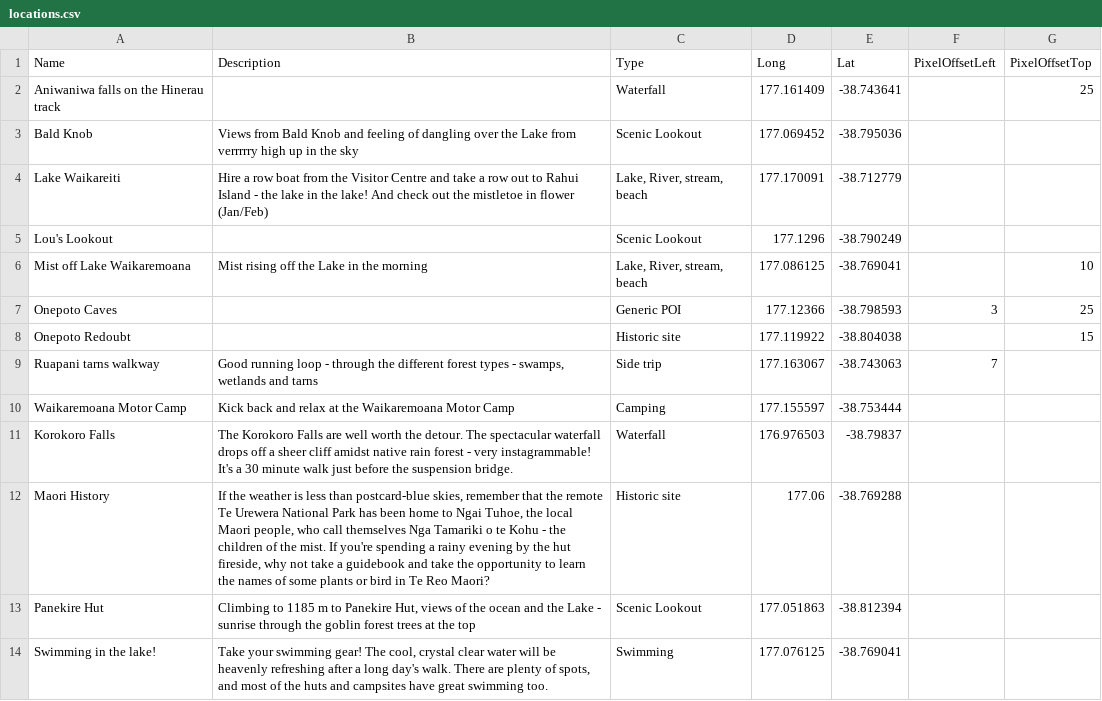
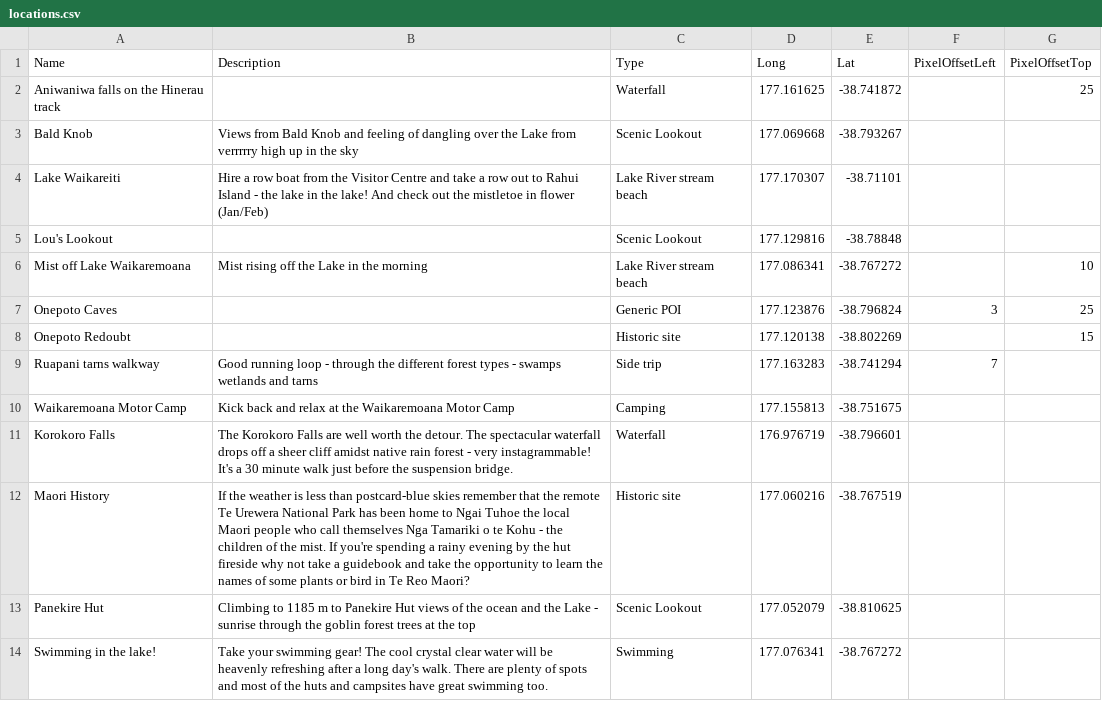
Before and after one commit to greatwalks/greatwalks-builder, a CSV file: walks/Lake Waikaremoana/locations.csv, drawn as a sheet; only a part is shown; the diff covers the shown part only.

```diff
--- a/walks/Lake Waikaremoana/locations.csv
+++ b/walks/Lake Waikaremoana/locations.csv
@@ -1,14 +1,14 @@
 Name,Description,Type,Long,Lat,PixelOffsetLeft,PixelOffsetTop
-"Aniwaniwa falls on the Hinerau track"," ","Waterfall","177.161409","-38.743641"," ","25"
-"Bald Knob","Views from Bald Knob and feeling of dangling over the Lake from verrrrry high up in the sky ","Scenic Lookout","177.069452","-38.795036"," "," "
-"Lake Waikareiti","Hire a row boat from the Visitor Centre and take a row out to Rahui Island - the lake in the lake! And check out the mistletoe in flower (Jan/Feb)","Lake, River, stream, beach","177.170091","-38.712779"," "," "
-"Lou's Lookout"," ","Scenic Lookout","177.1296","-38.790249"," "," "
-"Mist off Lake Waikaremoana ","Mist rising off the Lake in the morning ","Lake, River, stream, beach","177.086125","-38.769041"," ","10"
-"Onepoto Caves"," ","Generic POI","177.12366","-38.798593","3","25"
-"Onepoto Redoubt"," ","Historic site","177.119922","-38.804038"," ","15"
-"Ruapani tarns walkway ","Good running loop - through the different forest types - swamps, wetlands and tarns","Side trip","177.163067","-38.743063","7"," "
-"Waikaremoana Motor Camp","Kick back and relax at the Waikaremoana Motor Camp","Camping","177.155597","-38.753444"," "," "
-"Korokoro Falls","The Korokoro Falls are well worth the detour. The spectacular waterfall drops off a sheer cliff amidst native rain forest - very instagrammable! It's a 30 minute walk just before the suspension bridge.","Waterfall","176.976503","-38.79837"," "," "
-"Maori History","If the weather is less than postcard-blue skies, remember that the remote Te Urewera National Park has been home to Ngai Tuhoe, the local Maori people, who call themselves Nga Tamariki o te Kohu - the children of the mist. If you're spending a rainy evening by the hut fireside, why not take a guidebook and take the opportunity to learn the names of some plants or bird in Te Reo Maori?","Historic site","177.06","-38.769288"," "," "
-"Panekire Hut ","Climbing to 1185 m to Panekire Hut, views of the ocean and the Lake - sunrise through the goblin forest trees at the top","Scenic Lookout","177.051863","-38.812394"," "," "
-"Swimming in the lake!","Take your swimming gear! The cool, crystal clear water will be heavenly refreshing after a long day's walk. There are plenty of spots, and most of the huts and campsites have great swimming too.","Swimming","177.076125","-38.769041"," "," "
+"Aniwaniwa falls on the Hinerau track"," ","Waterfall","177.161625","-38.741872"," ","25"
+"Bald Knob","Views from Bald Knob and feeling of dangling over the Lake from verrrrry high up in the sky","Scenic Lookout","177.069668","-38.793267"," "," "
+"Lake Waikareiti","Hire a row boat from the Visitor Centre and take a row out to Rahui Island - the lake in the lake! And check out the mistletoe in flower (Jan/Feb)","Lake River stream beach","177.170307","-38.71101"," "," "
+"Lou's Lookout"," ","Scenic Lookout","177.129816","-38.78848"," "," "
+"Mist off Lake Waikaremoana","Mist rising off the Lake in the morning","Lake River stream beach","177.086341","-38.767272"," ","10"
+"Onepoto Caves"," ","Generic POI","177.123876","-38.796824","3","25"
+"Onepoto Redoubt"," ","Historic site","177.120138","-38.802269"," ","15"
+"Ruapani tarns walkway","Good running loop - through the different forest types - swamps  wetlands and tarns","Side trip","177.163283","-38.741294","7"," "
+"Waikaremoana Motor Camp","Kick back and relax at the Waikaremoana Motor Camp","Camping","177.155813","-38.751675"," "," "
+"Korokoro Falls","The Korokoro Falls are well worth the detour. The spectacular waterfall drops off a sheer cliff amidst native rain forest - very instagrammable! It's a 30 minute walk just before the suspension bridge.","Waterfall","176.976719","-38.796601"," "," "
+"Maori History","If the weather is less than postcard-blue skies  remember that the remote Te Urewera National Park has been home to Ngai Tuhoe  the local Maori people  who call themselves Nga Tamariki o te Kohu - the children of the mist. If you're spending a rainy evening by the hut fireside  why not take a guidebook and take the opportunity to learn the names of some plants or bird in Te Reo Maori?","Historic site","177.060216","-38.767519"," "," "
+"Panekire Hut","Climbing to 1185 m to Panekire Hut  views of the ocean and the Lake - sunrise through the goblin forest trees at the top","Scenic Lookout","177.052079","-38.810625"," "," "
+"Swimming in the lake!","Take your swimming gear! The cool  crystal clear water will be heavenly refreshing after a long day's walk. There are plenty of spots  and most of the huts and campsites have great swimming too.","Swimming","177.076341","-38.767272"," "," "
```
Also changed, not shown: 30 edited cells elsewhere in this file, walks/Abel Tasman Coast Track/locations.csv, walks/Heaphy Track/locations.csv, 12 other files.
